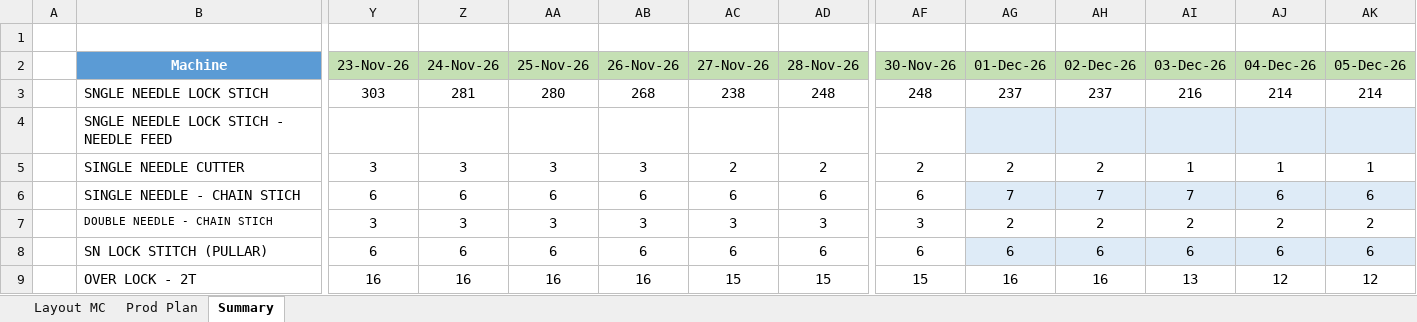
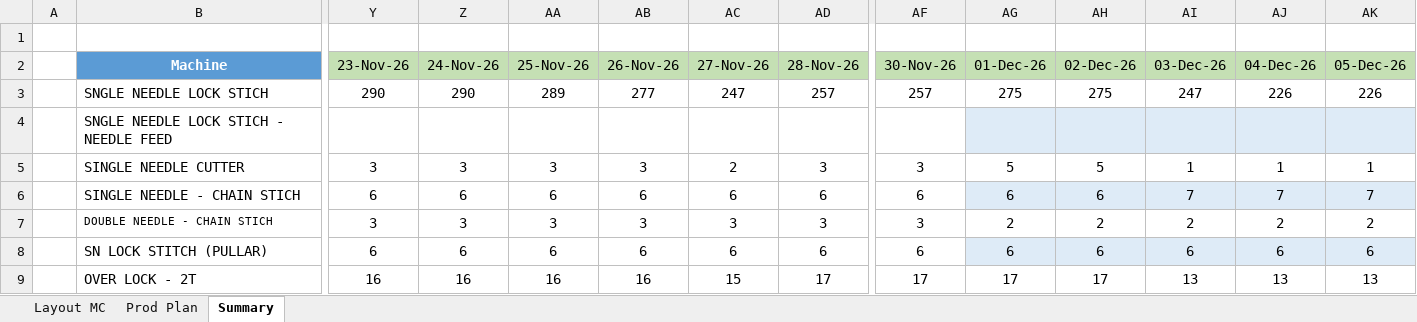
Before and after one commit to HirushaKulararhna/line-loading-board, an Excel workbook: public/data/plan.xlsx, sheet Summary, drawn as a sheet; only a part is shown, gaps mark what is left out; values as stored, in another font and other column widths than the file's, no borders; table styles not drawn; the diff covers the shown part only; the diff names each change by its address in the sheet, - before the commit and + after, or states it on an @@ line.

```diff
--- a/public/data/plan.xlsx (sheet Summary)
+++ b/public/data/plan.xlsx (sheet Summary)
-Y3 (23-Nov-26): 303
+Y3 (23-Nov-26): 290
-Z3 (24-Nov-26): 281
+Z3 (24-Nov-26): 290
-AA3 (25-Nov-26): 280
+AA3 (25-Nov-26): 289
-AB3 (26-Nov-26): 268
+AB3 (26-Nov-26): 277
-AC3 (27-Nov-26): 238
+AC3 (27-Nov-26): 247
-AD3 (28-Nov-26): 248
+AD3 (28-Nov-26): 257
-AF3 (30-Nov-26): 248
+AF3 (30-Nov-26): 257
-AG3 (01-Dec-26): 237
+AG3 (01-Dec-26): 275
-AH3 (02-Dec-26): 237
+AH3 (02-Dec-26): 275
-AI3 (03-Dec-26): 216
+AI3 (03-Dec-26): 247
-AJ3 (04-Dec-26): 214
+AJ3 (04-Dec-26): 226
-AK3 (05-Dec-26): 214
+AK3 (05-Dec-26): 226
-AD5 (28-Nov-26): 2
+AD5 (28-Nov-26): 3
-AF5 (30-Nov-26): 2
+AF5 (30-Nov-26): 3
-AG5 (01-Dec-26): 2
+AG5 (01-Dec-26): 5
-AH5 (02-Dec-26): 2
+AH5 (02-Dec-26): 5
-AG6 (01-Dec-26): 7
+AG6 (01-Dec-26): 6
-AH6 (02-Dec-26): 7
+AH6 (02-Dec-26): 6
-AJ6 (04-Dec-26): 6
+AJ6 (04-Dec-26): 7
-AK6 (05-Dec-26): 6
+AK6 (05-Dec-26): 7
-AD9 (28-Nov-26): 15
+AD9 (28-Nov-26): 17
-AF9 (30-Nov-26): 15
+AF9 (30-Nov-26): 17
-AG9 (01-Dec-26): 16
+AG9 (01-Dec-26): 17
-AH9 (02-Dec-26): 16
+AH9 (02-Dec-26): 17
-AJ9 (04-Dec-26): 12
+AJ9 (04-Dec-26): 13
-AK9 (05-Dec-26): 12
+AK9 (05-Dec-26): 13
```
Also changed, not shown: 214 edited cells elsewhere in this sheet, sheet Layout MC, sheet Prod Plan, formulas that keep their value, 27 other files.
